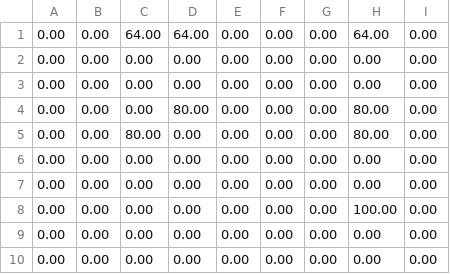
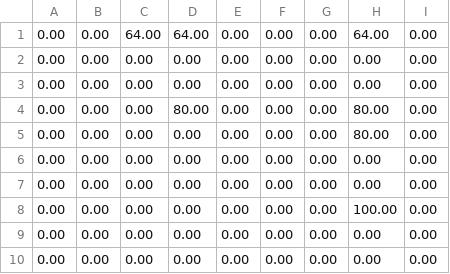
Before and after one commit to rajanisamir/q_learning_project, a CSV file: scripts/q_matrix.csv, drawn as a sheet; only a part is shown.

```diff
--- a/scripts/q_matrix.csv
+++ b/scripts/q_matrix.csv
@@ -4,3 +4,3 @@
 0.00,0.00,0.00,80.00,0.00,0.00,0.00,80.00,0.00
-0.00,0.00,80.00,0.00,0.00,0.00,0.00,80.00,0.00
+0.00,0.00,0.00,0.00,0.00,0.00,0.00,80.00,0.00
 0.00,0.00,0.00,0.00,0.00,0.00,0.00,0.00,0.00
```
Also changed, not shown: 1 other file.
